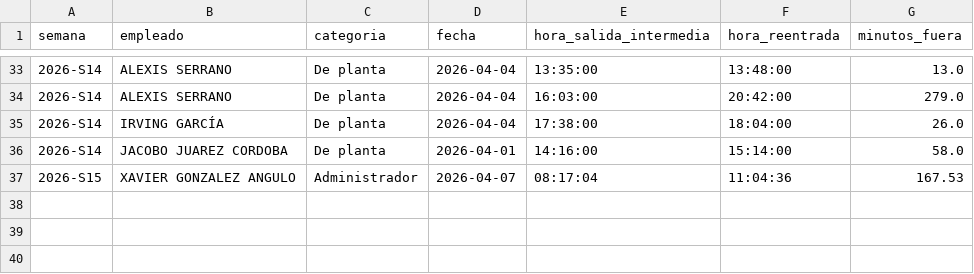
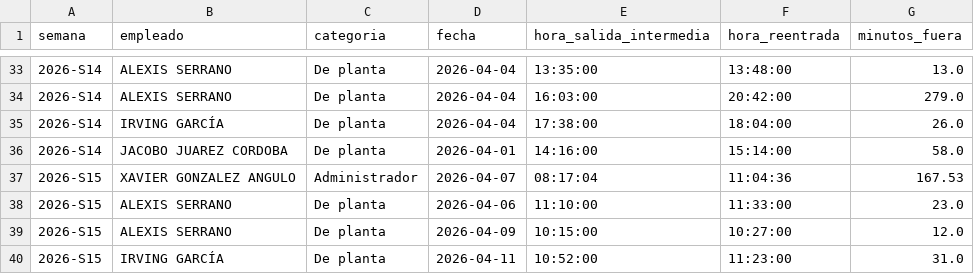
Before and after one commit to nadiaruppelmx-dot/process_attendance, a CSV file: data/processed/salidas_intermedias.csv, drawn as a sheet; only a part is shown, gaps mark what is left out.

Commit message:
Actualización semanal: salidas_intermedias.csv

```diff
--- a/data/processed/salidas_intermedias.csv
+++ b/data/processed/salidas_intermedias.csv
@@ -37 +37,4 @@
 2026-S15,XAVIER GONZALEZ ANGULO,Administrador,2026-04-07,08:17:04,11:04:36,167.53
+2026-S15,ALEXIS SERRANO,De planta,2026-04-06,11:10:00,11:33:00,23.0
+2026-S15,ALEXIS SERRANO,De planta,2026-04-09,10:15:00,10:27:00,12.0
+2026-S15,IRVING GARCÍA,De planta,2026-04-11,10:52:00,11:23:00,31.0
```
